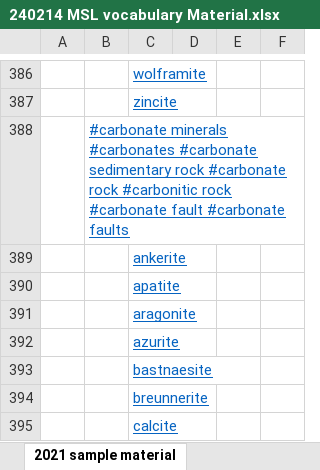
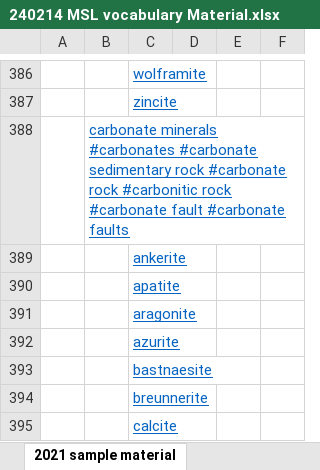
Before and after one commit to stsnel/msl_api, an Excel workbook: storage/app/keywords/1-2/240214 MSL vocabulary Material.xlsx, sheet 2021 sample material, drawn as a sheet; only a part is shown, gaps mark what is left out; values as stored, in another font and other column widths than the file's, no borders; conditional formats not drawn; the diff names each change by its address in the sheet, - before the commit and + after, or states it on an @@ line.

```diff
--- a/storage/app/keywords/1-2/240214 MSL vocabulary Material.xlsx (sheet 2021 sample material)
+++ b/storage/app/keywords/1-2/240214 MSL vocabulary Material.xlsx (sheet 2021 sample material)
-B388: #carbonate minerals #carbonates…
+B388: carbonate minerals #carbonates…
```
Also changed, not shown: storage/app/public/vocabs/analogue/1.2/analogue_1-2.xlsx, storage/app/public/vocabs/geologicalsetting/1.2/geologicalsetting_1-2.xlsx, 22 other files.
